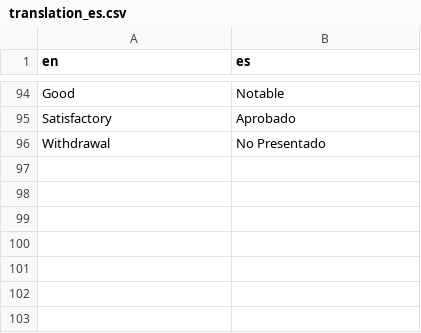
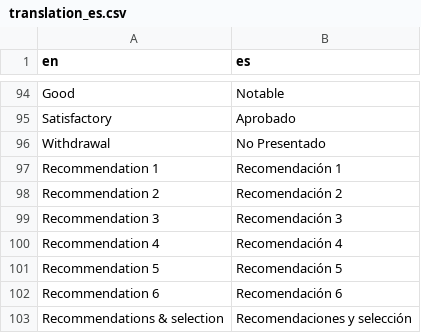
Before and after one commit to tim-thorp/VisualEnrollment, a CSV file: inst/lang/translation_es.csv, drawn as a sheet; only a part is shown, gaps mark what is left out; the diff names each change by its address in the sheet, - before the commit and + after, or states it on an @@ line.

```diff
--- a/inst/lang/translation_es.csv
+++ b/inst/lang/translation_es.csv
+row 97: Recommendation 1 | Recomendación 1
+row 98: Recommendation 2 | Recomendación 2
+row 99: Recommendation 3 | Recomendación 3
+row 100: Recommendation 4 | Recomendación 4
+row 101: Recommendation 5 | Recomendación 5
+row 102: Recommendation 6 | Recomendación 6
+row 103: Recommendations & selection | Recomendaciones y selección
```
Also changed, not shown: inst/lang/translation_ca.csv, 2 other files.
